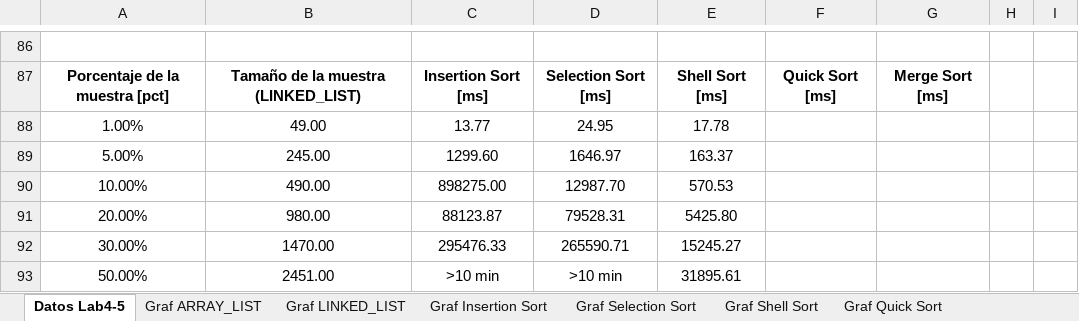
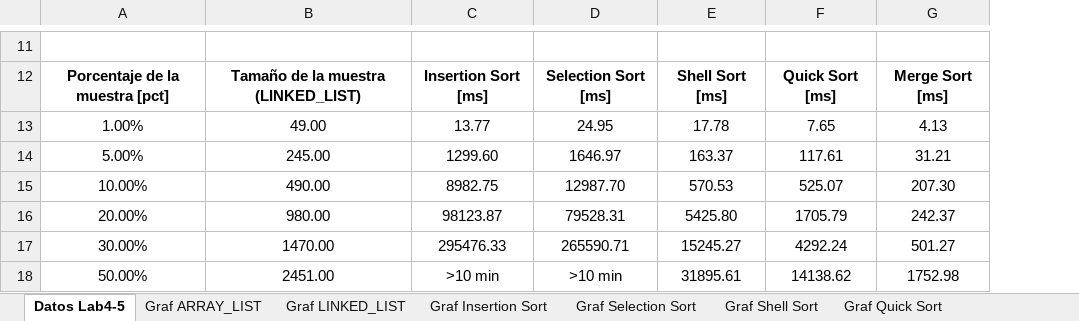
Before and after one commit to EricAlarconDolynko/BogoSort, an Excel workbook: Docs/ISIS1225 - TablasDatos-Lab4-5.xlsx, sheet Datos Lab4-5, drawn as a sheet; only a part is shown, gaps mark what is left out; values as stored, in another font and other column widths than the file's, no borders; charts and pictures and table styles not drawn; removed rows and columns are numbered as before the commit, all else as after; the diff covers the shown part only; the diff names each change by its address in the sheet, - before the commit and + after, or states it on an @@ line.

```diff
--- a/Docs/ISIS1225 - TablasDatos-Lab4-5.xlsx (sheet Datos Lab4-5)
+++ b/Docs/ISIS1225 - TablasDatos-Lab4-5.xlsx (sheet Datos Lab4-5)
-column F, row 87: Quick Sort [ms]
-column G, row 87: Merge Sort [ms]
-column H, empty
-column I, empty
+column F, rows 12-18: Quick Sort [ms] | 7.65 | 117.61 | 525.07 | 1705.79 | 4292.24 | 14138.62
+column G, rows 12-18: Merge Sort [ms] | 4.13 | 31.21 | 207.30 | 242.37 | 501.27 | 1752.98
-C15: 898275.00
+C15: 8982.75
-C16: 88123.87
+C16: 98123.87
```
Also changed, not shown: 75 removed rows and 1 edited cell elsewhere in this sheet, charts or pictures, 2 other files.
